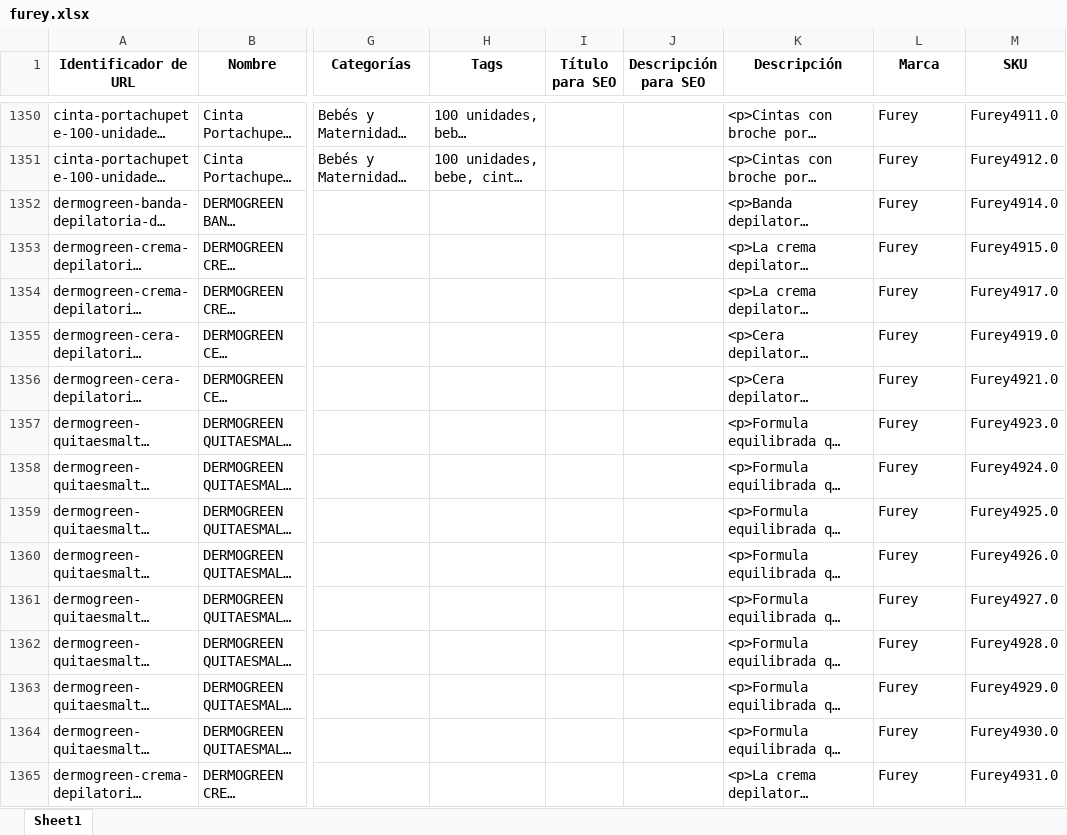
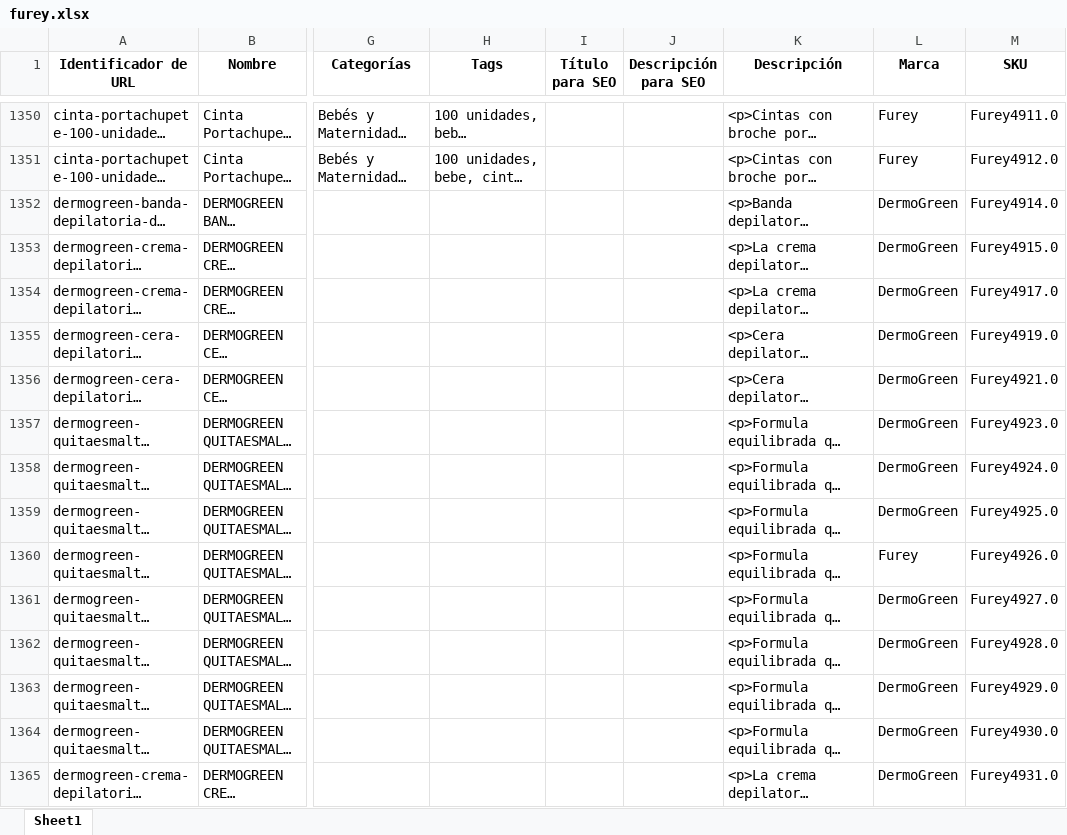
Before and after one commit to franfurey/actualizadorPrecios, an Excel workbook: data/procesados/procesadosCanal/furey.xlsx, sheet Sheet1, drawn as a sheet; only a part is shown, gaps mark what is left out; long unchanged cells end in …; values as stored, in another font and other column widths than the file's, no borders; the diff covers the shown part only; the diff names each change by its address in the sheet, - before the commit and + after, or states it on an @@ line.

```diff
--- a/data/procesados/procesadosCanal/furey.xlsx (sheet Sheet1)
+++ b/data/procesados/procesadosCanal/furey.xlsx (sheet Sheet1)
-L1352:L1359 (Marca): Furey
+L1352:L1359 (Marca): DermoGreen
-L1361:L1365 (Marca): Furey
+L1361:L1365 (Marca): DermoGreen
```
Also changed, not shown: 1265 edited cells elsewhere in this sheet, data/procesados/drimel.xlsx, data/proveedor/algabo/listos/algabo.xlsx, 26 other files.
